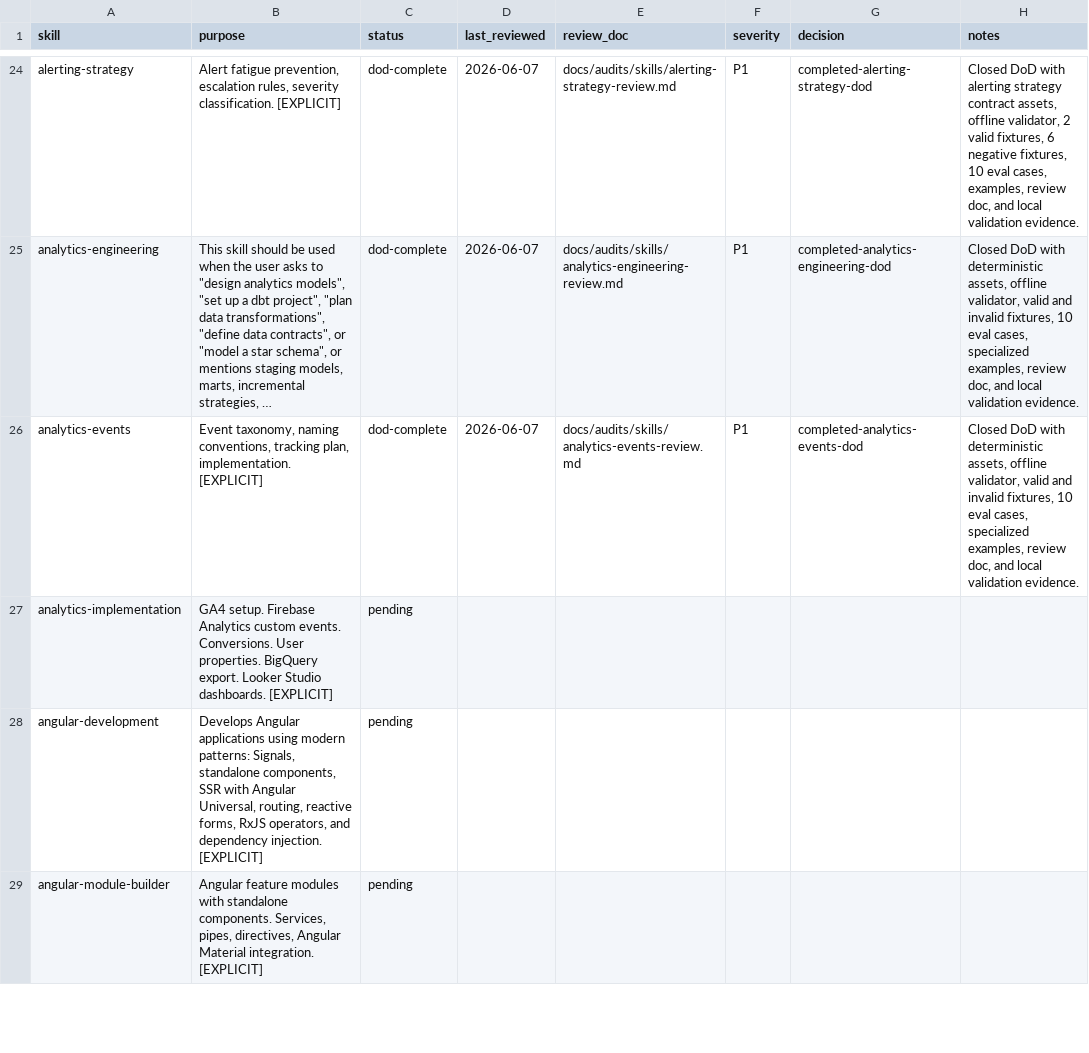
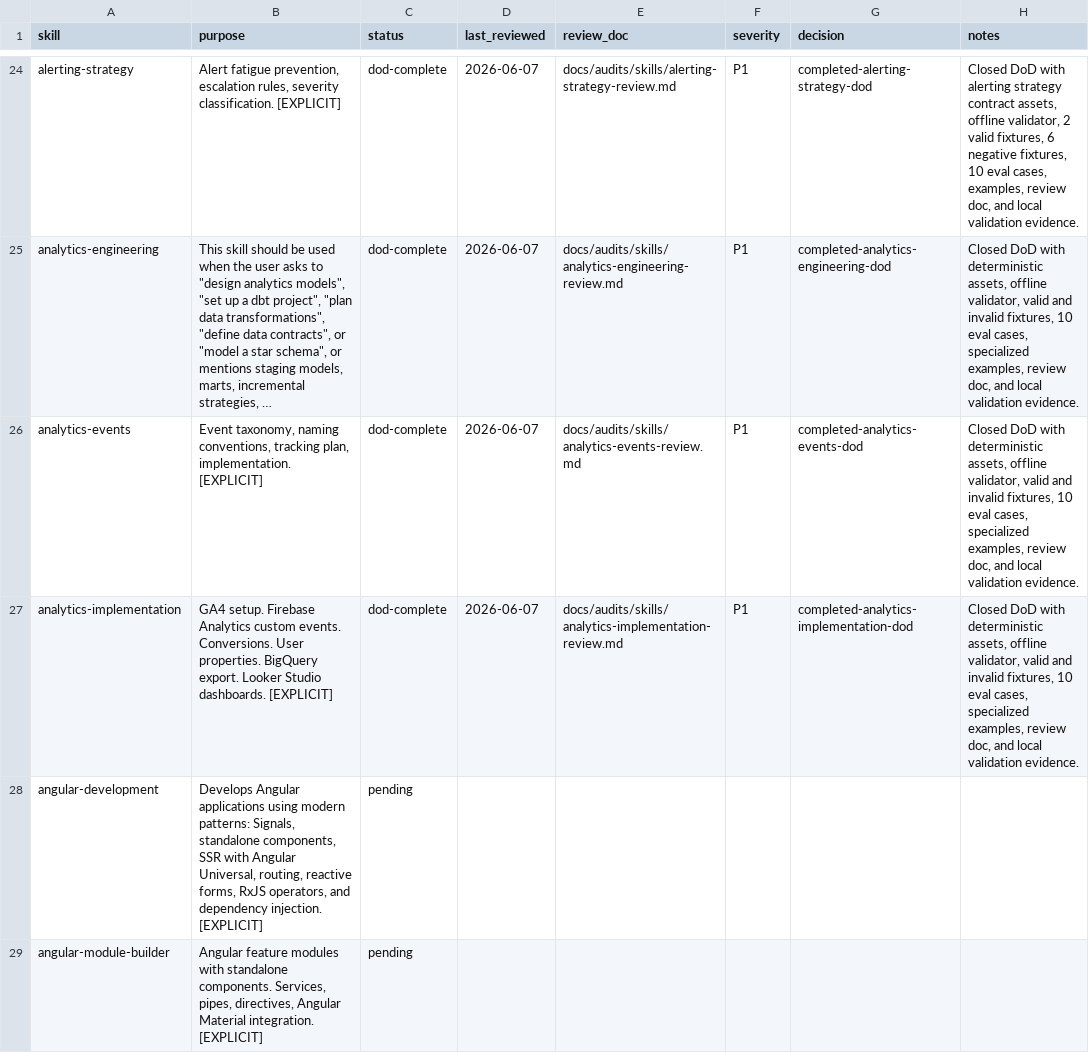
Before and after one commit to JaviMontano/jm-adk-alfa, a CSV file: docs/audits/skill-review-ledger.csv, drawn as a sheet; only a part is shown, gaps mark what is left out; long unchanged cells end in …; the diff names each change by its address in the sheet, - before the commit and + after, or states it on an @@ line.

Commit message:
Harden analytics-implementation DoD
Squash merge deterministic DoD hardening for analytics-implementation.

```diff
--- a/docs/audits/skill-review-ledger.csv
+++ b/docs/audits/skill-review-ledger.csv
-C27 (status): pending
+C27 (status): dod-complete
-D27 (last_reviewed): (empty)
+D27 (last_reviewed): 2026-06-07
-E27 (review_doc): (empty)
+E27 (review_doc): docs/audits/skills/analytics-implementation-review.md
-F27 (severity): (empty)
+F27 (severity): P1
-G27 (decision): (empty)
+G27 (decision): completed-analytics-implementation-dod
-H27 (notes): (empty)
+H27 (notes): Closed DoD with deterministic assets, offline validator, valid and invalid fixtures, 10 eval cases, specialized examples, review doc, and local validation evidence.
```
Also changed, not shown: 41 other files.
